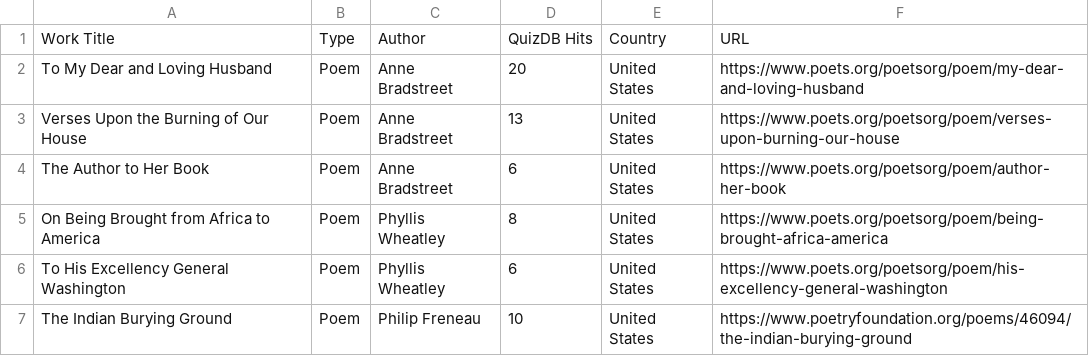
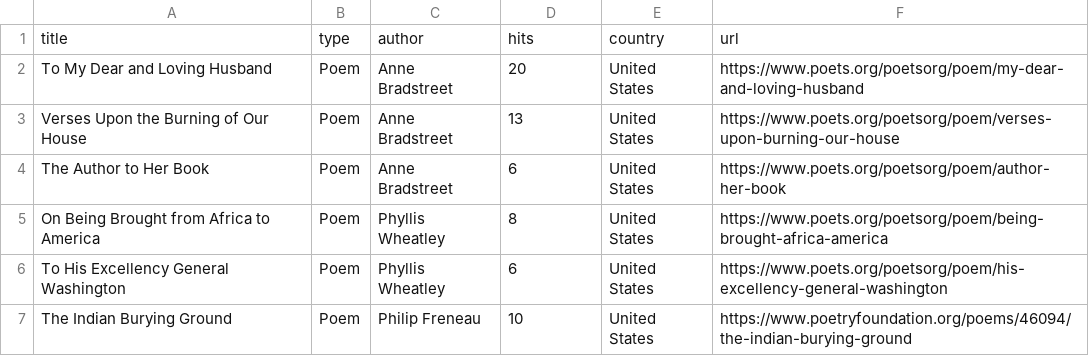
Before and after one commit to stackofstarfruit/short_generator, a CSV file: short_generator.csv, drawn as a sheet; only a part is shown.

Commit message:
Fix headers

```diff
--- a/short_generator.csv
+++ b/short_generator.csv
@@ -1,2 +1,2 @@
-Work Title,Type,Author,QuizDB Hits,Country,URL
+title,type,author,hits,country,url
 To My Dear and Loving Husband,Poem,Anne Bradstreet,20,United States,https://www.poets.org/poetsorg/poem/my-dear-and-loving-husband
```
